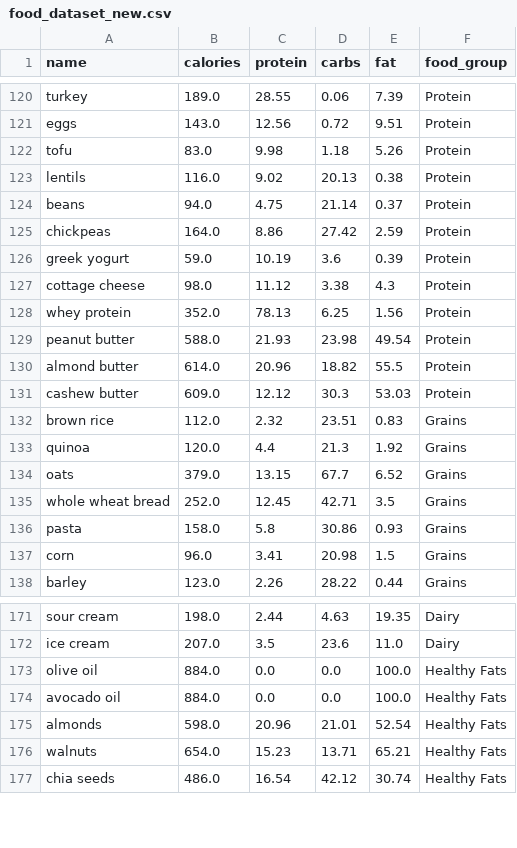
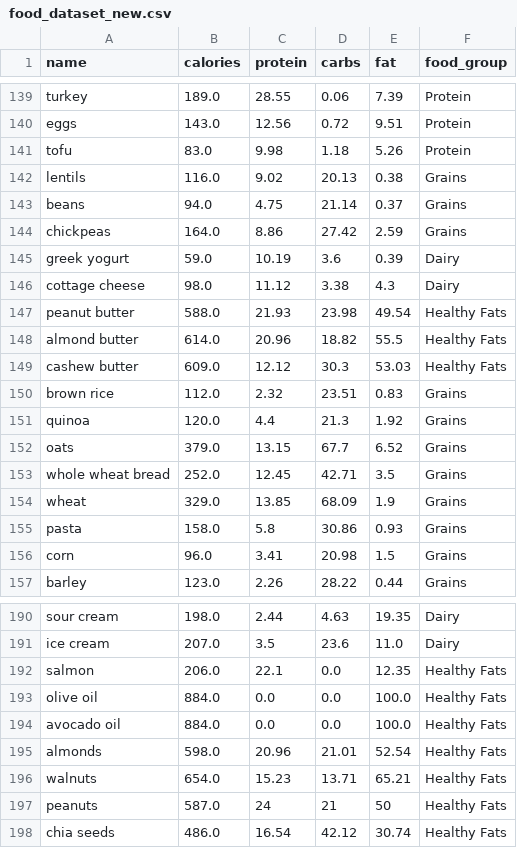
Before and after one commit to MAWOW1000/GymVietAI-AI-v2, a CSV file: data/food_dataset_new.csv, drawn as a sheet; only a part is shown, gaps mark what is left out; the diff covers the shown part only.

Commit message:
Update food dataset

```diff
--- a/data/food_dataset_new.csv
+++ b/data/food_dataset_new.csv
@@ -122,11 +141,10 @@ eggs,143.0,12.56,0.72,9.51,Protein
 tofu,83.0,9.98,1.18,5.26,Protein
-lentils,116.0,9.02,20.13,0.38,Protein
-beans,94.0,4.75,21.14,0.37,Protein
-chickpeas,164.0,8.86,27.42,2.59,Protein
-greek yogurt,59.0,10.19,3.6,0.39,Protein
-cottage cheese,98.0,11.12,3.38,4.3,Protein
-whey protein,352.0,78.13,6.25,1.56,Protein
-peanut butter,588.0,21.93,23.98,49.54,Protein
-almond butter,614.0,20.96,18.82,55.5,Protein
-cashew butter,609.0,12.12,30.3,53.03,Protein
+lentils,116.0,9.02,20.13,0.38,Grains
+beans,94.0,4.75,21.14,0.37,Grains
+chickpeas,164.0,8.86,27.42,2.59,Grains
+greek yogurt,59.0,10.19,3.6,0.39,Dairy
+cottage cheese,98.0,11.12,3.38,4.3,Dairy
+peanut butter,588.0,21.93,23.98,49.54,Healthy Fats
+almond butter,614.0,20.96,18.82,55.5,Healthy Fats
+cashew butter,609.0,12.12,30.3,53.03,Healthy Fats
 brown rice,112.0,2.32,23.51,0.83,Grains
@@ -135,2 +153,3 @@ oats,379.0,13.15,67.7,6.52,Grains
 whole wheat bread,252.0,12.45,42.71,3.5,Grains
+wheat,329.0,13.85,68.09,1.9,Grains
 pasta,158.0,5.8,30.86,0.93,Grains
@@ -172,2 +191,3 @@ sour cream,198.0,2.44,4.63,19.35,Dairy
 ice cream,207.0,3.5,23.6,11.0,Dairy
+salmon,206.0,22.1,0.0,12.35,Healthy Fats
 olive oil,884.0,0.0,0.0,100.0,Healthy Fats
@@ -176,2 +196,3 @@ almonds,598.0,20.96,21.01,52.54,Healthy Fats
 walnuts,654.0,15.23,13.71,65.21,Healthy Fats
+peanuts,587.0,24,21,50,Healthy Fats
 chia seeds,486.0,16.54,42.12,30.74,Healthy Fats
```
Also changed, not shown: 19 added rows elsewhere in this file.
